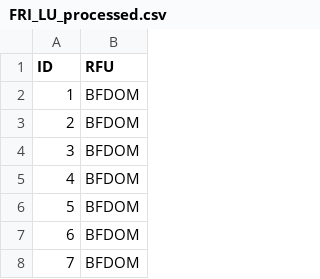
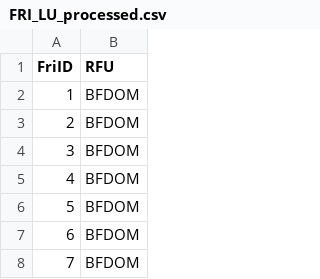
Before and after one commit to see24/ROFSim, a CSV file: FRI_LU_processed.csv, drawn as a sheet; only a part is shown.

Commit message:
change column name

```diff
--- a/FRI_LU_processed.csv
+++ b/FRI_LU_processed.csv
@@ -1,2 +1,2 @@
-ID,RFU
+FriID,RFU
 1,BFDOM
```
